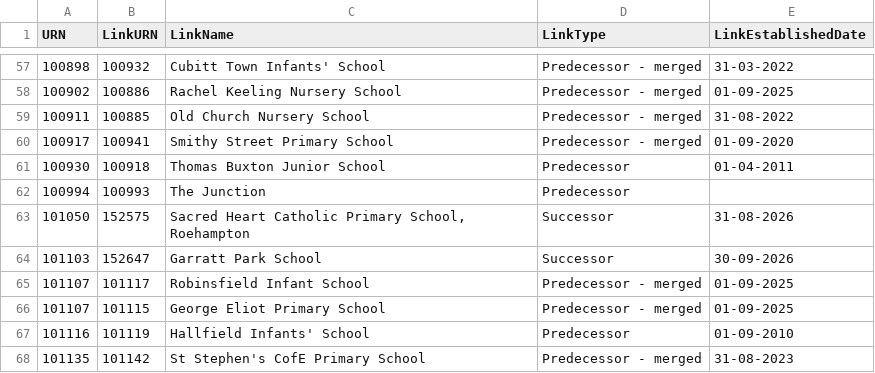
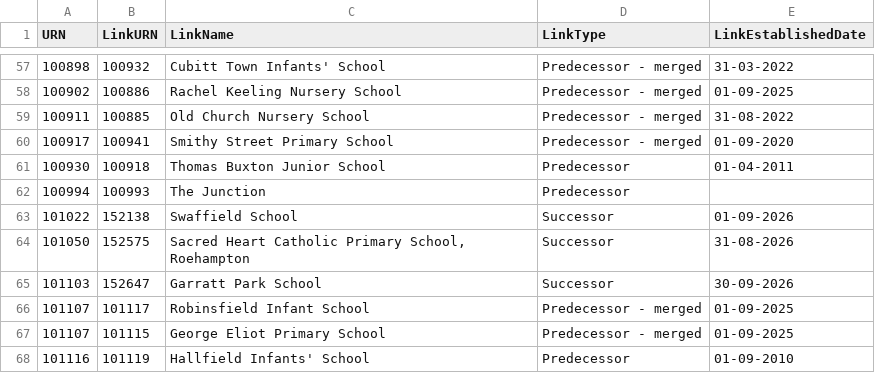
Before and after one commit to RogerHowellDfE/gias-data, a CSV file: data/links_edubaseallstatefunded.csv, drawn as a sheet; only a part is shown, gaps mark what is left out; the shorter side is filled out with more unchanged rows.

```diff
--- a/data/links_edubaseallstatefunded.csv
+++ b/data/links_edubaseallstatefunded.csv
@@ -62,2 +62,3 @@
 100994,100993,"The Junction","Predecessor",""
+101022,152138,"Swaffield School","Successor","01-09-2026"
 101050,152575,"Sacred Heart Catholic Primary School, Roehampton","Successor","31-08-2026"
```
Also changed, not shown: 3 other files.
